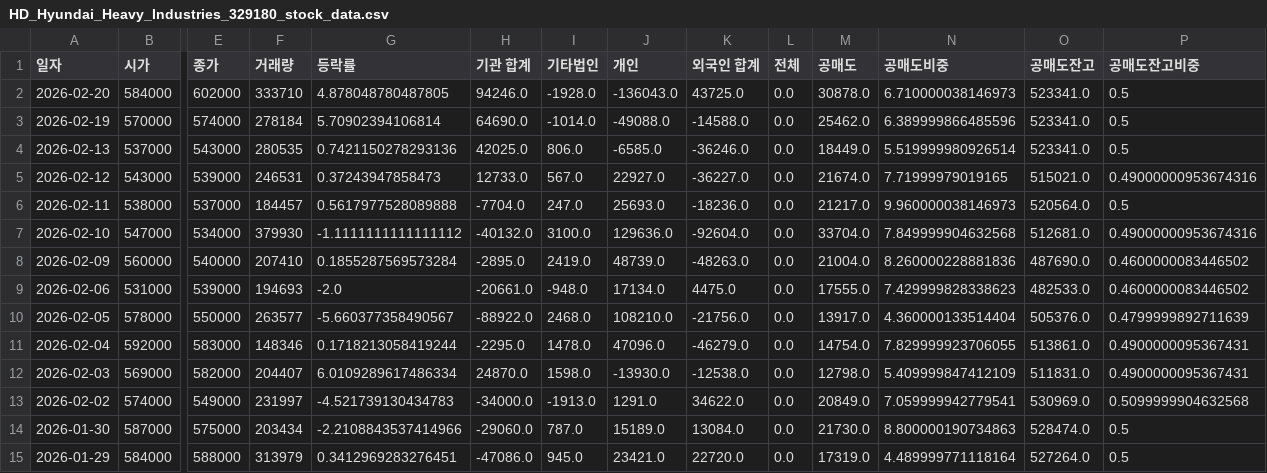
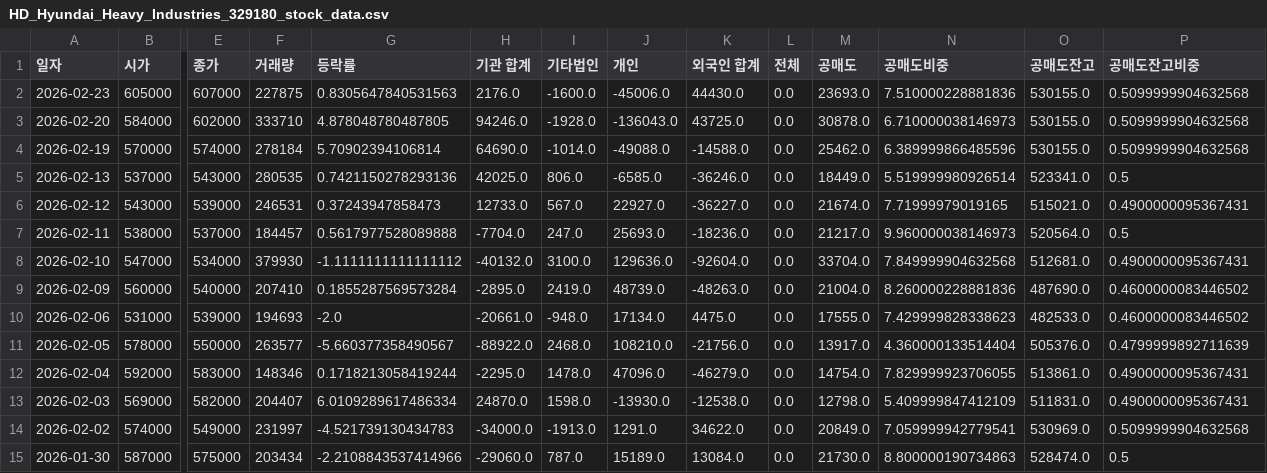
Before and after one commit to ccyun95/Shipbuilding_hevy_defense_industry_work, a CSV file: data/HD_Hyundai_Heavy_Industries_329180_stock_data.csv, drawn as a sheet; only a part is shown, gaps mark what is left out; the shorter side is filled out with more unchanged rows; addresses are those after the commit; rows hold the shown columns only; the diff names each change by its address in the sheet, - before the commit and + after, or states it on an @@ line.

```diff
--- a/data/HD_Hyundai_Heavy_Industries_329180_stock_data.csv
+++ b/data/HD_Hyundai_Heavy_Industries_329180_stock_data.csv
+row 2: 2026-02-23 | 605000 | 607000 | 227875 | 0.8305647840531563 | 2176.0 | -1600.0 | -45006.0 | 44430.0 | 0.0 | 23693.0 | 7.510000228881836 | 530155.0 | 0.5099999904632568
-O3:O4 (공매도잔고): 523341.0
+O3:O4 (공매도잔고): 530155.0
-P3:P4 (공매도잔고비중): 0.5
+P3:P4 (공매도잔고비중): 0.5099999904632568
-P6 (공매도잔고비중): 0.49000000953674316
+P6 (공매도잔고비중): 0.4900000095367431
-P8 (공매도잔고비중): 0.49000000953674316
+P8 (공매도잔고비중): 0.4900000095367431
```
Also changed, not shown: data/Hanwha_Aerospace_012450_stock_data.csv, data/Hanwha_Engine_082740_stock_data.csv, 14 other files.
